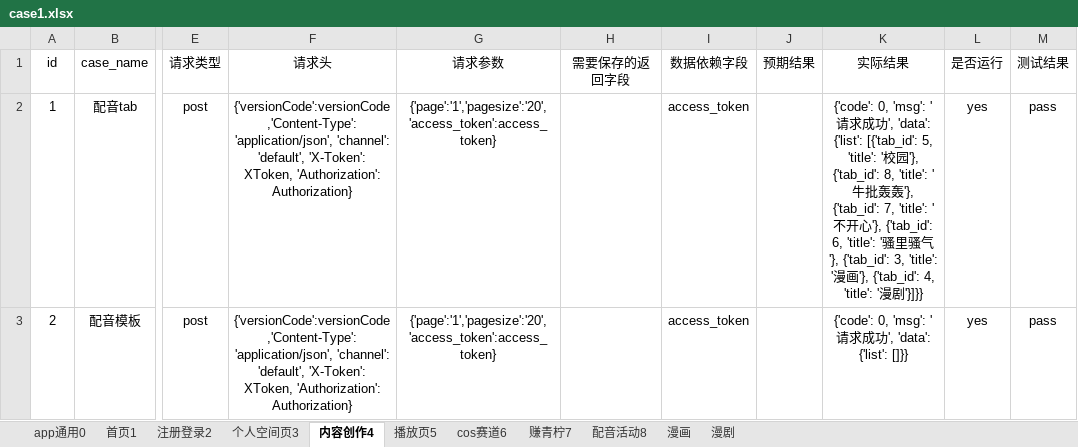
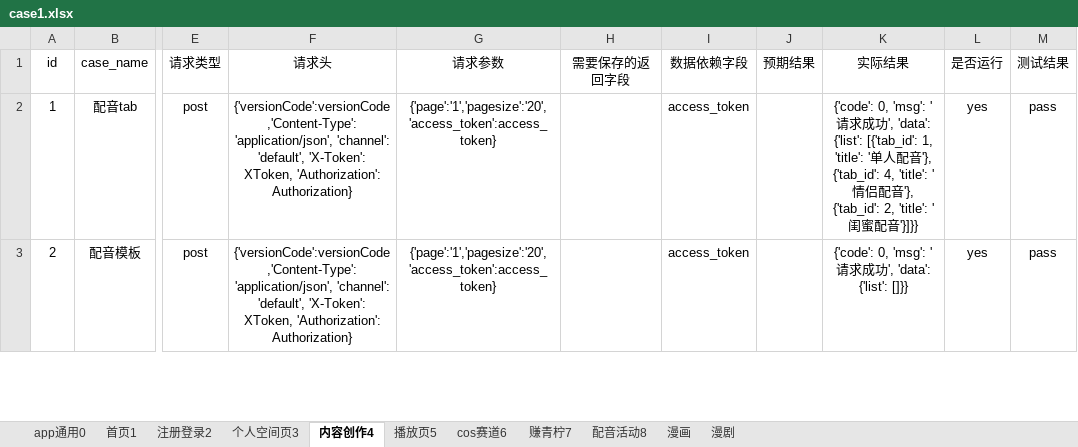
Before and after one commit to sumeilan/testcase, an Excel workbook: data/case1.xlsx, sheet 内容创作4, drawn as a sheet; only a part is shown, gaps mark what is left out; values as stored, in another font and other column widths than the file's, no borders; the diff covers the shown part only; the diff names each change by its address in the sheet, - before the commit and + after, or states it on an @@ line.

```diff
--- a/data/case1.xlsx (sheet 内容创作4)
+++ b/data/case1.xlsx (sheet 内容创作4)
-K2 (实际结果): …{'list': [{'tab_id': 5, 'title': '校园'}, {'tab_id': 8, 'title': '牛批轰轰'}, {'tab_id': 7, 'title': '不开心'}, {'tab_id': 6, 'title': '骚里骚气'}, {'tab_id': 3, 'title': '漫画'}, {'tab_id': 4, 'title': '漫剧'}]}}
+K2 (实际结果): …{'list': [{'tab_id': 1, 'title': '单人配音'}, {'tab_id': 4, 'title': '情侣配音'}, {'tab_id': 2, 'title': '闺蜜配音'}]}}
```
Also changed, not shown: 6 edited cells elsewhere in this sheet, sheet 首页1, sheet 个人空间页3, sheet 播放页5, sheet cos赛道6, sheet 注册登录2, sheet 赚青柠7, 2 more sheets, data/case2.xlsx, 10 other files.
